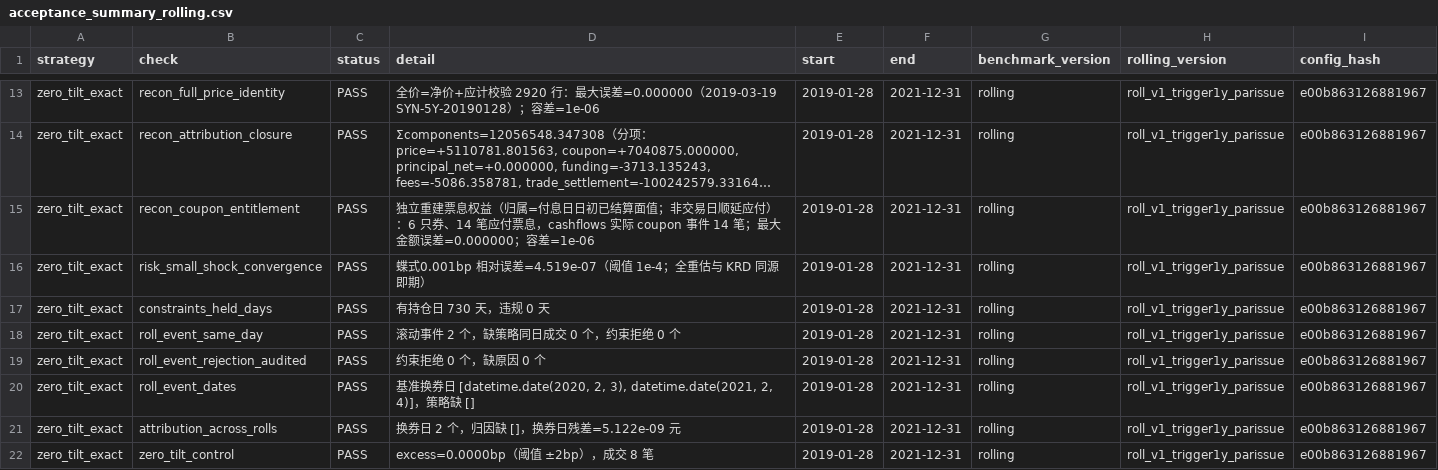
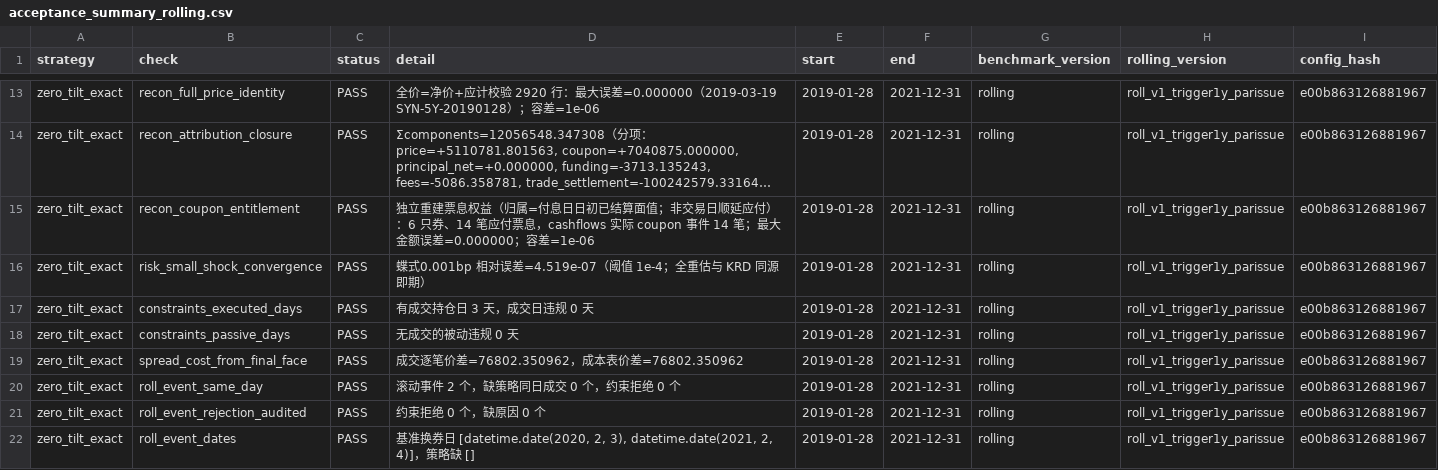
Before and after one commit to INNOCUITY/chinadebt, a CSV file: reports/acceptance_summary_rolling.csv, drawn as a sheet; only a part is shown, gaps mark what is left out; the shorter side is filled out with more unchanged rows; long unchanged cells end in …; the diff covers the shown part only.

```diff
--- a/reports/acceptance_summary_rolling.csv
+++ b/reports/acceptance_summary_rolling.csv
@@ -16,3 +16,5 @@ zero_tilt_exact,recon_coupon_entitlement,PASS,独立重建票息权益（归属=
 zero_tilt_exact,risk_small_shock_convergence,PASS,蝶式0.001bp 相对误差=4.519e-07（阈值 1e-4；全重估与 KRD 同源即期）,2019-01-28,2021-12-31,rolling,roll_v1_trigger1y_parissue,e00b863126881967
-zero_tilt_exact,constraints_held_days,PASS,有持仓日 730 天，违规 0 天,2019-01-28,2021-12-31,rolling,roll_v1_trigger1y_parissue,e00b863126881967
+zero_tilt_exact,constraints_executed_days,PASS,有成交持仓日 3 天，成交日违规 0 天,2019-01-28,2021-12-31,rolling,roll_v1_trigger1y_parissue,e00b863126881967
+zero_tilt_exact,constraints_passive_days,PASS,无成交的被动违规 0 天,2019-01-28,2021-12-31,rolling,roll_v1_trigger1y_parissue,e00b863126881967
+zero_tilt_exact,spread_cost_from_final_face,PASS,成交逐笔价差=76802.350962，成本表价差=76802.350962,2019-01-28,2021-12-31,rolling,roll_v1_trigger1y_parissue,e00b863126881967
 zero_tilt_exact,roll_event_same_day,PASS,滚动事件 2 个，缺策略同日成交 0 个，约束拒绝 0 个,2019-01-28,2021-12-31,rolling,roll_v1_trigger1y_parissue,e00b863126881967
```
Also changed, not shown: 10 added rows and 6 edited cells elsewhere in this file, reports/acceptance_summary.csv, reports/long_sample_2s10s_roll_events.csv, 24 other files.
